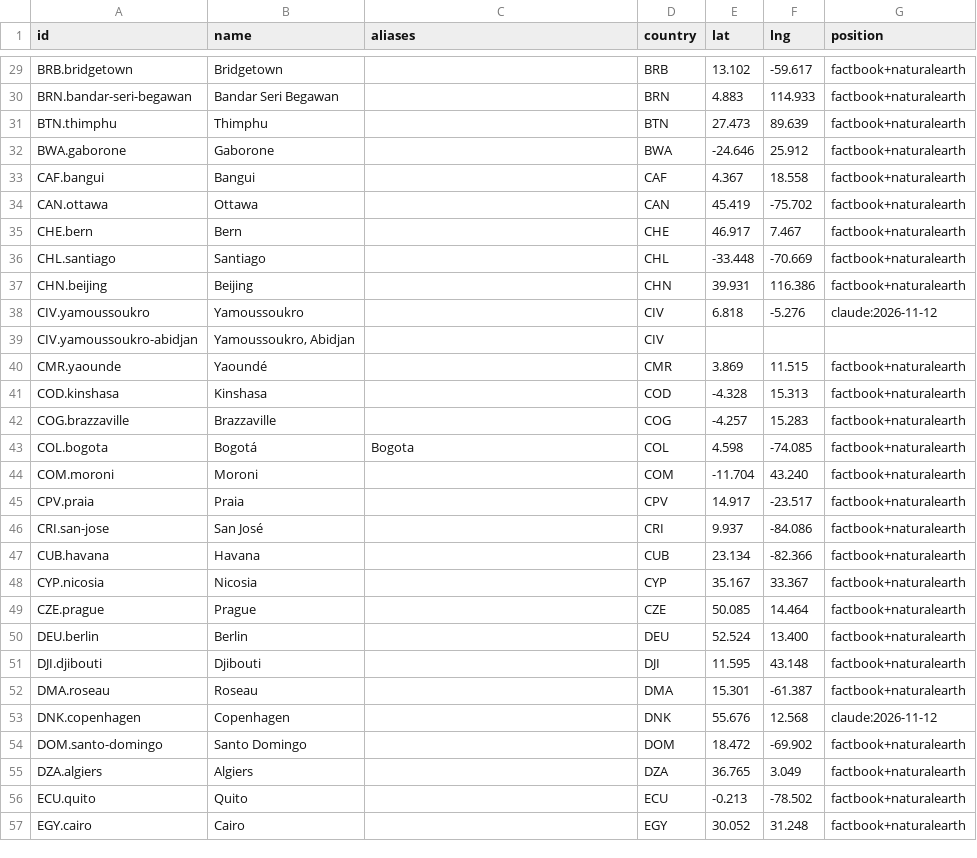
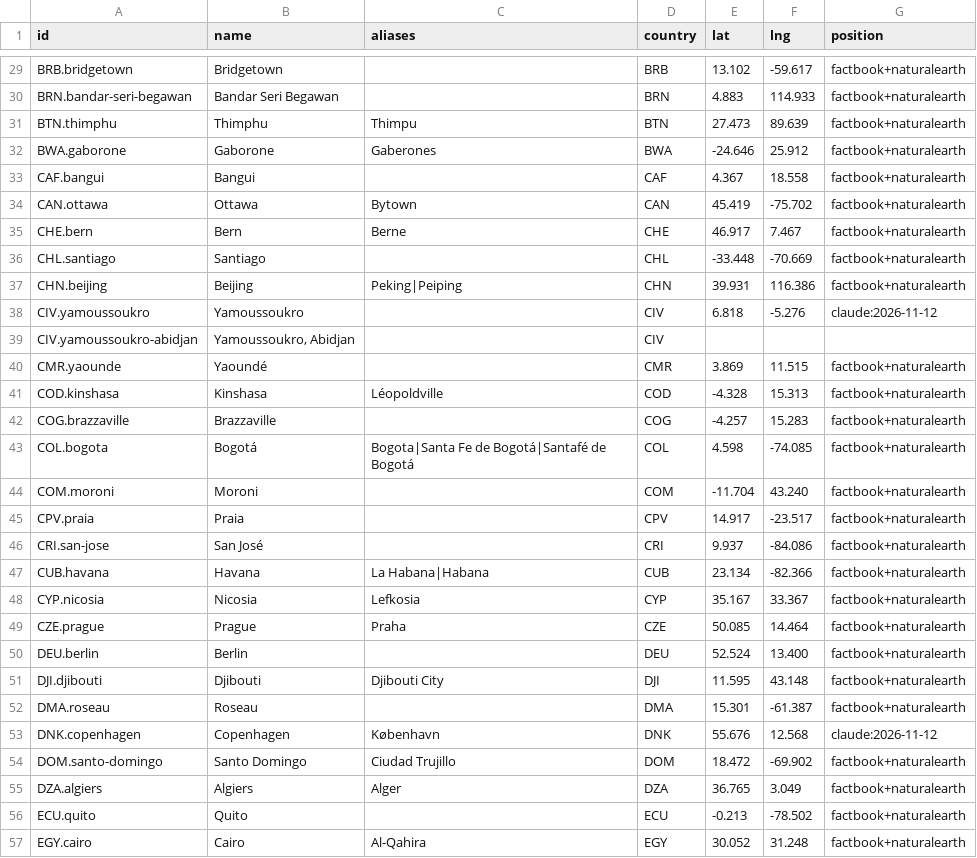
Before and after one commit to MJD2008/GloboKnot, a CSV file: data/countries/cities.csv, drawn as a sheet; only a part is shown, gaps mark what is left out; the diff covers the shown part only.

```diff
--- a/data/countries/cities.csv
+++ b/data/countries/cities.csv
@@ -30,9 +30,9 @@ BRB.bridgetown,Bridgetown,,BRB,13.102,-59.617,factbook+naturalearth
 BRN.bandar-seri-begawan,Bandar Seri Begawan,,BRN,4.883,114.933,factbook+naturalearth
-BTN.thimphu,Thimphu,,BTN,27.473,89.639,factbook+naturalearth
-BWA.gaborone,Gaborone,,BWA,-24.646,25.912,factbook+naturalearth
+BTN.thimphu,Thimphu,Thimpu,BTN,27.473,89.639,factbook+naturalearth
+BWA.gaborone,Gaborone,Gaberones,BWA,-24.646,25.912,factbook+naturalearth
 CAF.bangui,Bangui,,CAF,4.367,18.558,factbook+naturalearth
-CAN.ottawa,Ottawa,,CAN,45.419,-75.702,factbook+naturalearth
-CHE.bern,Bern,,CHE,46.917,7.467,factbook+naturalearth
+CAN.ottawa,Ottawa,Bytown,CAN,45.419,-75.702,factbook+naturalearth
+CHE.bern,Bern,Berne,CHE,46.917,7.467,factbook+naturalearth
 CHL.santiago,Santiago,,CHL,-33.448,-70.669,factbook+naturalearth
-CHN.beijing,Beijing,,CHN,39.931,116.386,factbook+naturalearth
+CHN.beijing,Beijing,Peking|Peiping,CHN,39.931,116.386,factbook+naturalearth
 CIV.yamoussoukro,Yamoussoukro,,CIV,6.818,-5.276,claude:2026-11-12
@@ -40,5 +40,5 @@ CIV.yamoussoukro-abidjan,"Yamoussoukro, Abidjan",,CIV,,,
 CMR.yaounde,Yaoundé,,CMR,3.869,11.515,factbook+naturalearth
-COD.kinshasa,Kinshasa,,COD,-4.328,15.313,factbook+naturalearth
+COD.kinshasa,Kinshasa,Léopoldville,COD,-4.328,15.313,factbook+naturalearth
 COG.brazzaville,Brazzaville,,COG,-4.257,15.283,factbook+naturalearth
-COL.bogota,Bogotá,Bogota,COL,4.598,-74.085,factbook+naturalearth
+COL.bogota,Bogotá,Bogota|Santa Fe de Bogotá|Santafé de Bogotá,COL,4.598,-74.085,factbook+naturalearth
 COM.moroni,Moroni,,COM,-11.704,43.240,factbook+naturalearth
@@ -46,12 +46,12 @@ CPV.praia,Praia,,CPV,14.917,-23.517,factbook+naturalearth
 CRI.san-jose,San José,,CRI,9.937,-84.086,factbook+naturalearth
-CUB.havana,Havana,,CUB,23.134,-82.366,factbook+naturalearth
-CYP.nicosia,Nicosia,,CYP,35.167,33.367,factbook+naturalearth
-CZE.prague,Prague,,CZE,50.085,14.464,factbook+naturalearth
+CUB.havana,Havana,La Habana|Habana,CUB,23.134,-82.366,factbook+naturalearth
+CYP.nicosia,Nicosia,Lefkosia,CYP,35.167,33.367,factbook+naturalearth
+CZE.prague,Prague,Praha,CZE,50.085,14.464,factbook+naturalearth
 DEU.berlin,Berlin,,DEU,52.524,13.400,factbook+naturalearth
-DJI.djibouti,Djibouti,,DJI,11.595,43.148,factbook+naturalearth
+DJI.djibouti,Djibouti,Djibouti City,DJI,11.595,43.148,factbook+naturalearth
 DMA.roseau,Roseau,,DMA,15.301,-61.387,factbook+naturalearth
-DNK.copenhagen,Copenhagen,,DNK,55.676,12.568,claude:2026-11-12
-DOM.santo-domingo,Santo Domingo,,DOM,18.472,-69.902,factbook+naturalearth
-DZA.algiers,Algiers,,DZA,36.765,3.049,factbook+naturalearth
+DNK.copenhagen,Copenhagen,København,DNK,55.676,12.568,claude:2026-11-12
+DOM.santo-domingo,Santo Domingo,Ciudad Trujillo,DOM,18.472,-69.902,factbook+naturalearth
+DZA.algiers,Algiers,Alger,DZA,36.765,3.049,factbook+naturalearth
 ECU.quito,Quito,,ECU,-0.213,-78.502,factbook+naturalearth
-EGY.cairo,Cairo,,EGY,30.052,31.248,factbook+naturalearth
+EGY.cairo,Cairo,Al-Qahira,EGY,30.052,31.248,factbook+naturalearth
```
Also changed, not shown: 57 edited cells elsewhere in this file, data/countries/countries.csv, data/countries/names.csv, 9 other files.
